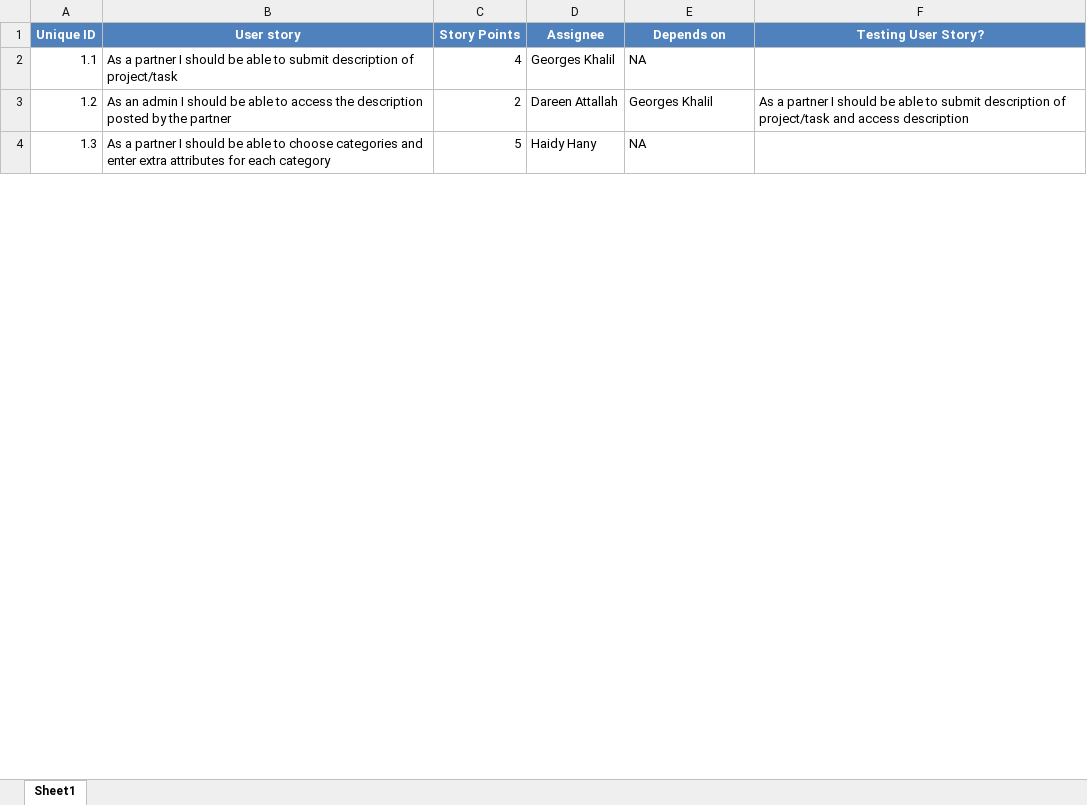
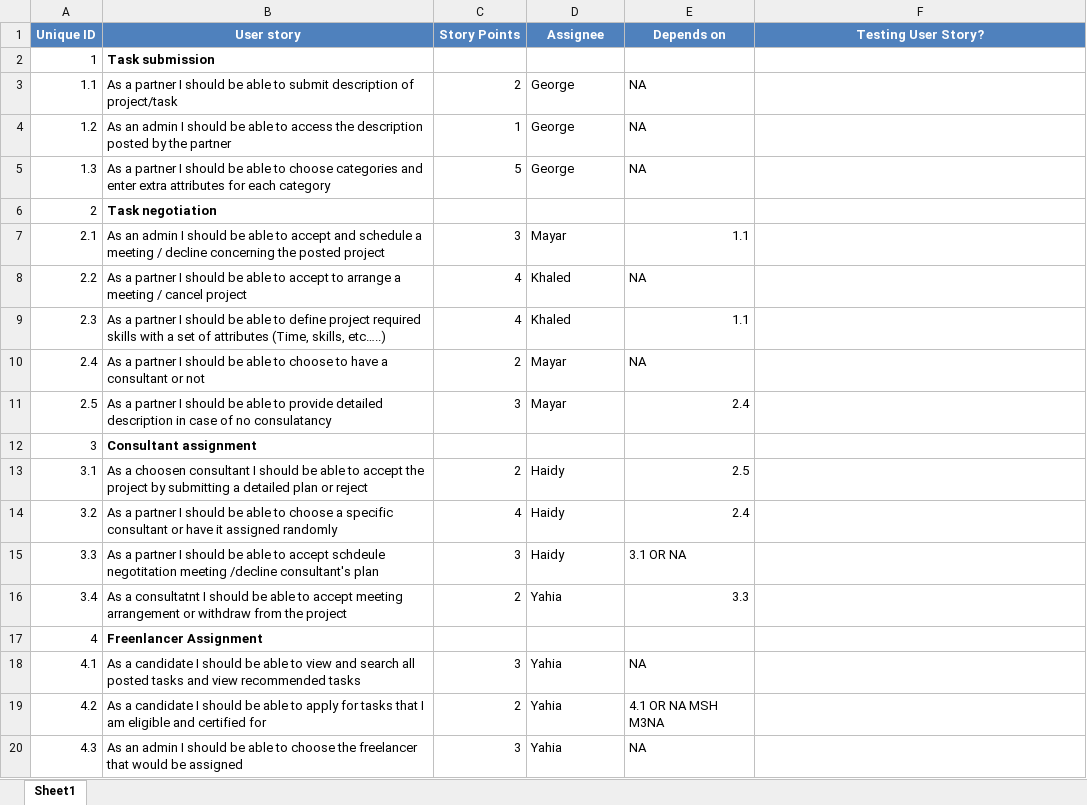
Before and after one commit to SE-GUC/team-xxx, an Excel workbook: Sprint_Backlog_Template.xlsx, sheet Sheet1, drawn as a sheet; only a part is shown; values as stored, in another font and other column widths than the file's, no borders; addresses are those after the commit; the diff covers the shown part only; the diff names each change by its address in the sheet, - before the commit and + after, or states it on an @@ line.

```diff
--- a/Sprint_Backlog_Template.xlsx (sheet Sheet1)
+++ b/Sprint_Backlog_Template.xlsx (sheet Sheet1)
+row 2: 1 | Task submission
-C3 (Story Points): 4
+C3 (Story Points): 2
-D3 (Assignee): Georges Khalil
+D3 (Assignee): George
-C4 (Story Points): 2
+C4 (Story Points): 1
-D4 (Assignee): Dareen Attallah
+D4 (Assignee): George
-E4 (Depends on): Georges Khalil
+E4 (Depends on): NA
-F4 (Testing User Story?): As a partner I should be able to submit description of project/task and access description
+F4 (Testing User Story?): (empty)
-D5 (Assignee): Haidy Hany
+D5 (Assignee): George
+row 6: 2 | Task negotiation
+row 7: 2.1 | As an admin I should be able to accept and schedule a meeting / decline concerning the posted project | 3 | Mayar | 1.1
+row 8: 2.2 | As a partner I should be able to accept to arrange a meeting / cancel project | 4 | Khaled | NA
+row 9: 2.3 | As a partner I should be able to define project required skills with a set of attributes (Time, skills, etc…..) | 4 | Khaled | 1.1
+row 10: 2.4 | As a partner I should be able to choose to have a consultant or not | 2 | Mayar | NA
+row 11: 2.5 | As a partner I should be able to provide detailed description in case of no consulatancy | 3 | Mayar | 2.4
+row 12: 3 | Consultant assignment
+row 13: 3.1 | As a choosen consultant I should be able to accept the project by submitting a detailed plan or reject | 2 | Haidy | 2.5
+row 14: 3.2 | As a partner I should be able to choose a specific consultant or have it assigned randomly | 4 | Haidy | 2.4
+row 15: 3.3 | As a partner I should be able to accept schdeule negotitation meeting /decline consultant's plan | 3 | Haidy | 3.1 OR NA
+row 16: 3.4 | As a consultatnt I should be able to accept meeting arrangement or withdraw from the project | 2 | Yahia | 3.3
+row 17: 4 | Freenlancer Assignment
+row 18: 4.1 | As a candidate I should be able to view and search all posted tasks and view recommended tasks | 3 | Yahia | NA
+row 19: 4.2 | As a candidate I should be able to apply for tasks that I am eligible and certified for | 2 | Yahia | 4.1 OR NA MSH M3NA
+row 20: 4.3 | As an admin I should be able to choose the freelancer that would be assigned | 3 | Yahia | NA
```
Also changed, not shown: 20 added rows and 19 edited cells elsewhere in this sheet, 1 other file.
